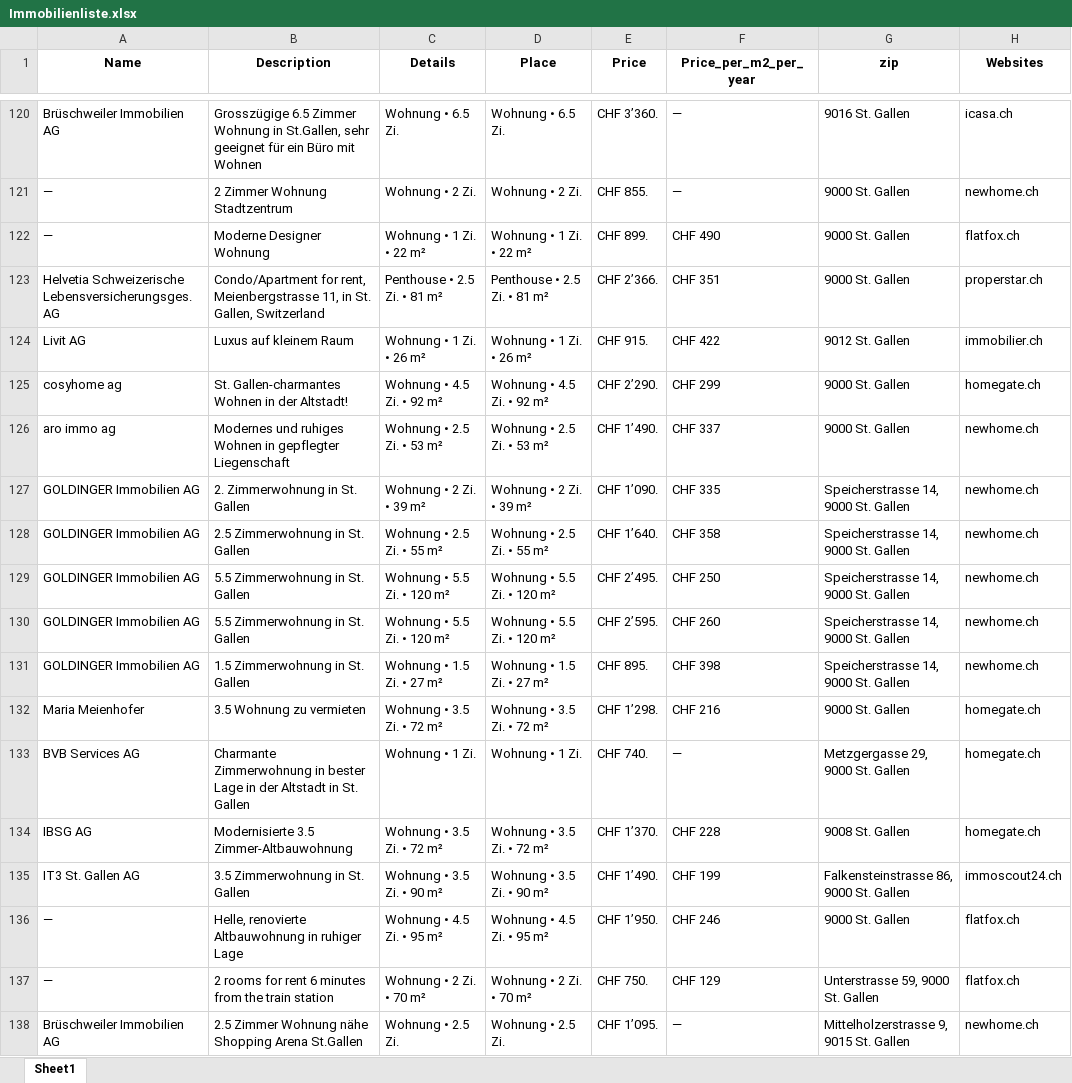
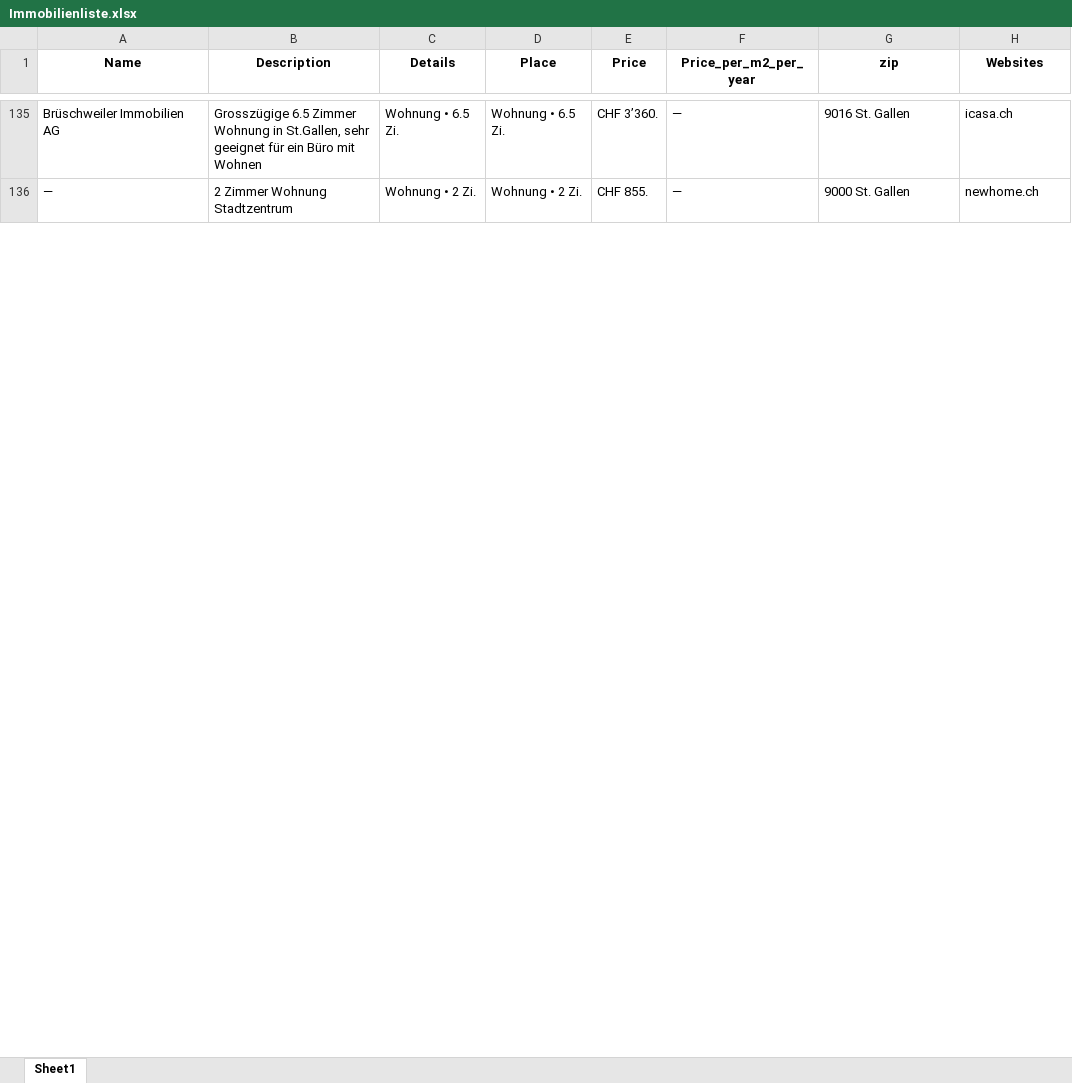
Before and after one commit to lorexzx/CS, an Excel workbook: Immobilienliste.xlsx, sheet Sheet1, drawn as a sheet; only a part is shown, gaps mark what is left out; values as stored, in another font and other column widths than the file's, no borders; removed rows and columns are numbered as before the commit, all else as after; the diff covers the shown part only; the diff names each change by its address in the sheet, - before the commit and + after, or states it on an @@ line.

Commit message:
Updated Immobilienliste via Workflow

```diff
--- a/Immobilienliste.xlsx (sheet Sheet1)
+++ b/Immobilienliste.xlsx (sheet Sheet1)
-row 122: — | Moderne Designer Wohnung | Wohnung • 1 Zi. • 22 m² | Wohnung • 1 Zi. • 22 m² | CHF 899. | CHF 490 | 9000 St. Gallen | flatfox.ch
-row 123: Helvetia Schweizerische Lebensversicherungsges. AG | Condo/Apartment for rent, Meienbergstrasse 11, in St. Gallen, Switzerland | Penthouse • 2.5 Zi. • 81 m² | Penthouse • 2.5 Zi. • 81 m² | CHF 2’366. | CHF 351 | 9000 St. Gallen | properstar.ch
-row 124: Livit AG | Luxus auf kleinem Raum | Wohnung • 1 Zi. • 26 m² | Wohnung • 1 Zi. • 26 m² | CHF 915. | CHF 422 | 9012 St. Gallen | immobilier.ch
-row 125: cosyhome ag | St. Gallen-charmantes Wohnen in der Altstadt! | Wohnung • 4.5 Zi. • 92 m² | Wohnung • 4.5 Zi. • 92 m² | CHF 2’290. | CHF 299 | 9000 St. Gallen | homegate.ch
-row 126: aro immo ag | Modernes und ruhiges Wohnen in gepflegter Liegenschaft | Wohnung • 2.5 Zi. • 53 m² | Wohnung • 2.5 Zi. • 53 m² | CHF 1’490. | CHF 337 | 9000 St. Gallen | newhome.ch
-row 127: GOLDINGER Immobilien AG | 2. Zimmerwohnung in St. Gallen | Wohnung • 2 Zi. • 39 m² | Wohnung • 2 Zi. • 39 m² | CHF 1’090. | CHF 335 | Speicherstrasse 14, 9000 St. Gallen | newhome.ch
-row 128: GOLDINGER Immobilien AG | 2.5 Zimmerwohnung in St. Gallen | Wohnung • 2.5 Zi. • 55 m² | Wohnung • 2.5 Zi. • 55 m² | CHF 1’640. | CHF 358 | Speicherstrasse 14, 9000 St. Gallen | newhome.ch
-row 129: GOLDINGER Immobilien AG | 5.5 Zimmerwohnung in St. Gallen | Wohnung • 5.5 Zi. • 120 m² | Wohnung • 5.5 Zi. • 120 m² | CHF 2’495. | CHF 250 | Speicherstrasse 14, 9000 St. Gallen | newhome.ch
-row 130: GOLDINGER Immobilien AG | 5.5 Zimmerwohnung in St. Gallen | Wohnung • 5.5 Zi. • 120 m² | Wohnung • 5.5 Zi. • 120 m² | CHF 2’595. | CHF 260 | Speicherstrasse 14, 9000 St. Gallen | newhome.ch
-row 131: GOLDINGER Immobilien AG | 1.5 Zimmerwohnung in St. Gallen | Wohnung • 1.5 Zi. • 27 m² | Wohnung • 1.5 Zi. • 27 m² | CHF 895. | CHF 398 | Speicherstrasse 14, 9000 St. Gallen | newhome.ch
-row 132: Maria Meienhofer | 3.5 Wohnung zu vermieten | Wohnung • 3.5 Zi. • 72 m² | Wohnung • 3.5 Zi. • 72 m² | CHF 1’298. | CHF 216 | 9000 St. Gallen | homegate.ch
-row 133: BVB Services AG | Charmante Zimmerwohnung in bester Lage in der Altstadt in St. Gallen | Wohnung • 1 Zi. | Wohnung • 1 Zi. | CHF 740. | — | Metzgergasse 29, 9000 St. Gallen | homegate.ch
-row 134: IBSG AG | Modernisierte 3.5 Zimmer-Altbauwohnung | Wohnung • 3.5 Zi. • 72 m² | Wohnung • 3.5 Zi. • 72 m² | CHF 1’370. | CHF 228 | 9008 St. Gallen | homegate.ch
-row 135: IT3 St. Gallen AG | 3.5 Zimmerwohnung in St. Gallen | Wohnung • 3.5 Zi. • 90 m² | Wohnung • 3.5 Zi. • 90 m² | CHF 1’490. | CHF 199 | Falkensteinstrasse 86, 9000 St. Gallen | immoscout24.ch
-row 136: — | Helle, renovierte Altbauwohnung in ruhiger Lage | Wohnung • 4.5 Zi. • 95 m² | Wohnung • 4.5 Zi. • 95 m² | CHF 1’950. | CHF 246 | 9000 St. Gallen | flatfox.ch
-row 137: — | 2 rooms for rent 6 minutes from the train station | Wohnung • 2 Zi. • 70 m² | Wohnung • 2 Zi. • 70 m² | CHF 750. | CHF 129 | Unterstrasse 59, 9000 St. Gallen | flatfox.ch
-row 138: Brüschweiler Immobilien AG | 2.5 Zimmer Wohnung nähe Shopping Arena St.Gallen | Wohnung • 2.5 Zi. | Wohnung • 2.5 Zi. | CHF 1’095. | — | Mittelholzerstrasse 9, 9015 St. Gallen | newhome.ch
```
Also changed, not shown: 86 added rows, 117 removed rows and 69 edited cells elsewhere in this sheet.
